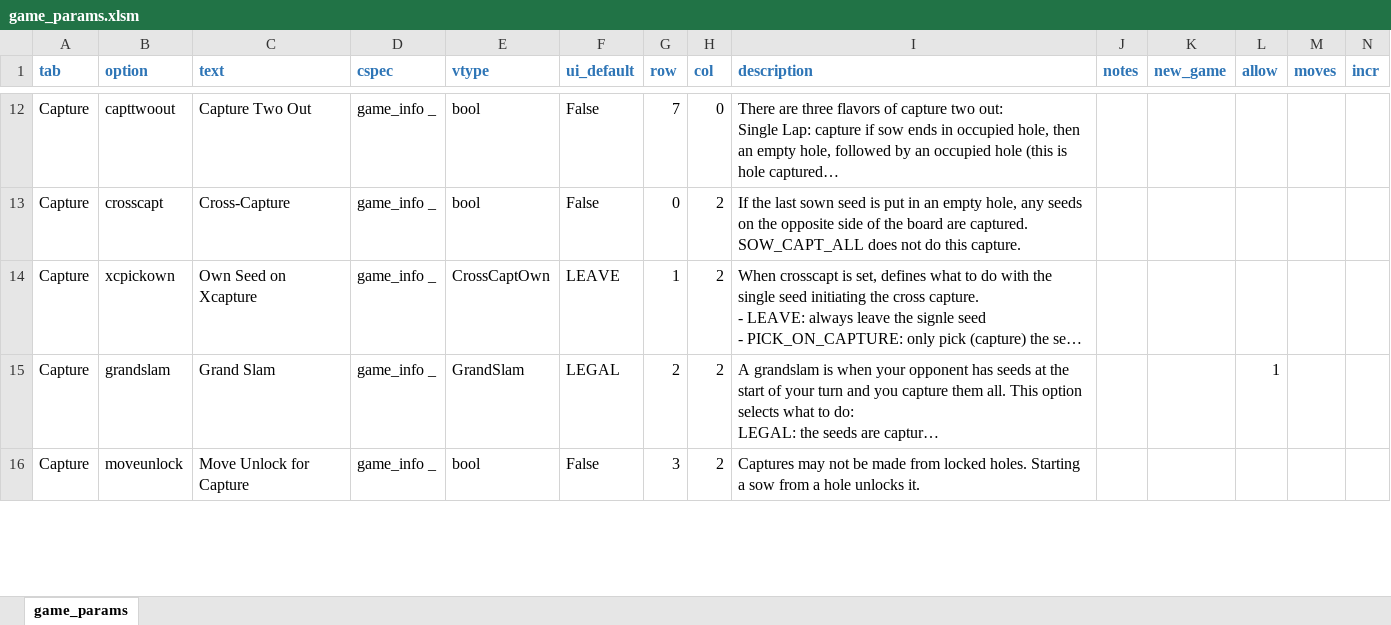
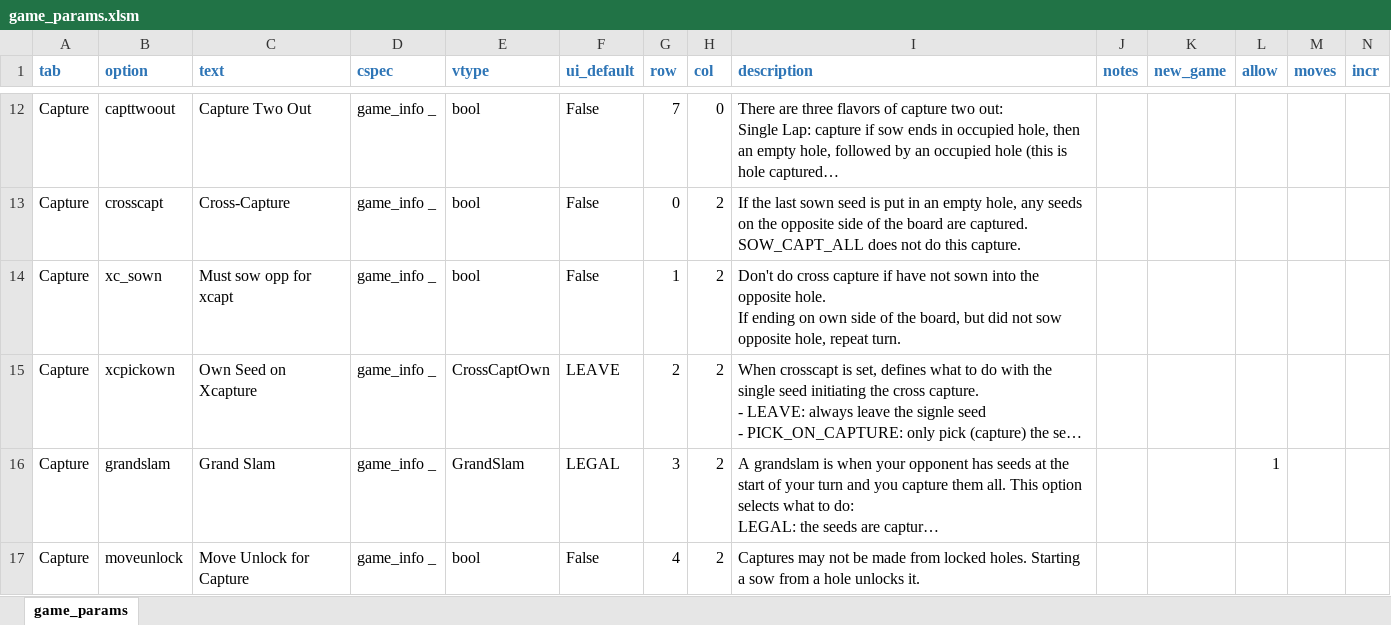
Before and after one commit to StoneShark/MancalaGames, an Excel workbook: src/game_params.xlsm, sheet game_params, drawn as a sheet; only a part is shown, gaps mark what is left out; long unchanged cells end in …; values as stored, in another font and other column widths than the file's, no borders; addresses are those after the commit; rows hold the shown columns only; ↵ is a line break in a cell; the diff covers the shown part only; the diff names each change by its address in the sheet, - before the commit and + after, or states it on an @@ line.

Commit message:
Added an optional operation to the end of each mlap. Removed prescribed sow TRIPLES because it's not needed. Added check for having sown the opposite/cross hole before doing a cross-capture.

```diff
--- a/src/game_params.xlsm (sheet game_params)
+++ b/src/game_params.xlsm (sheet game_params)
+row 14: Capture | xc_sown | Must sow opp for xcapt | game_info _ | bool | False | 1 | 2 | Don't do cross capture if have not sown into the opposite hole. ↵ If ending on own side of the board, but did not sow opposite hole, repeat turn.
-G15 (row): 1
+G15 (row): 2
-G16 (row): 2
+G16 (row): 3
-G17 (row): 3
+G17 (row): 4
```
Also changed, not shown: 5 edited cells elsewhere in this sheet, 8 other files.
